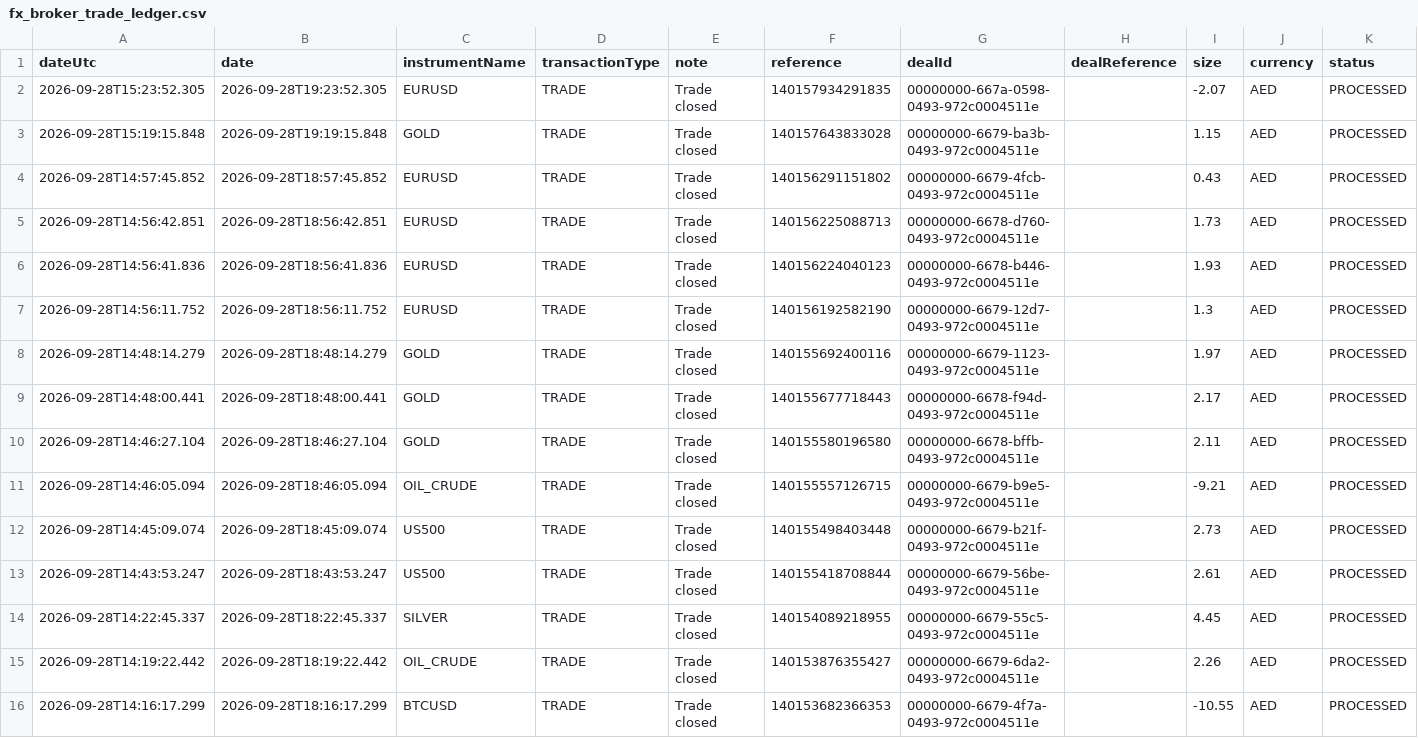
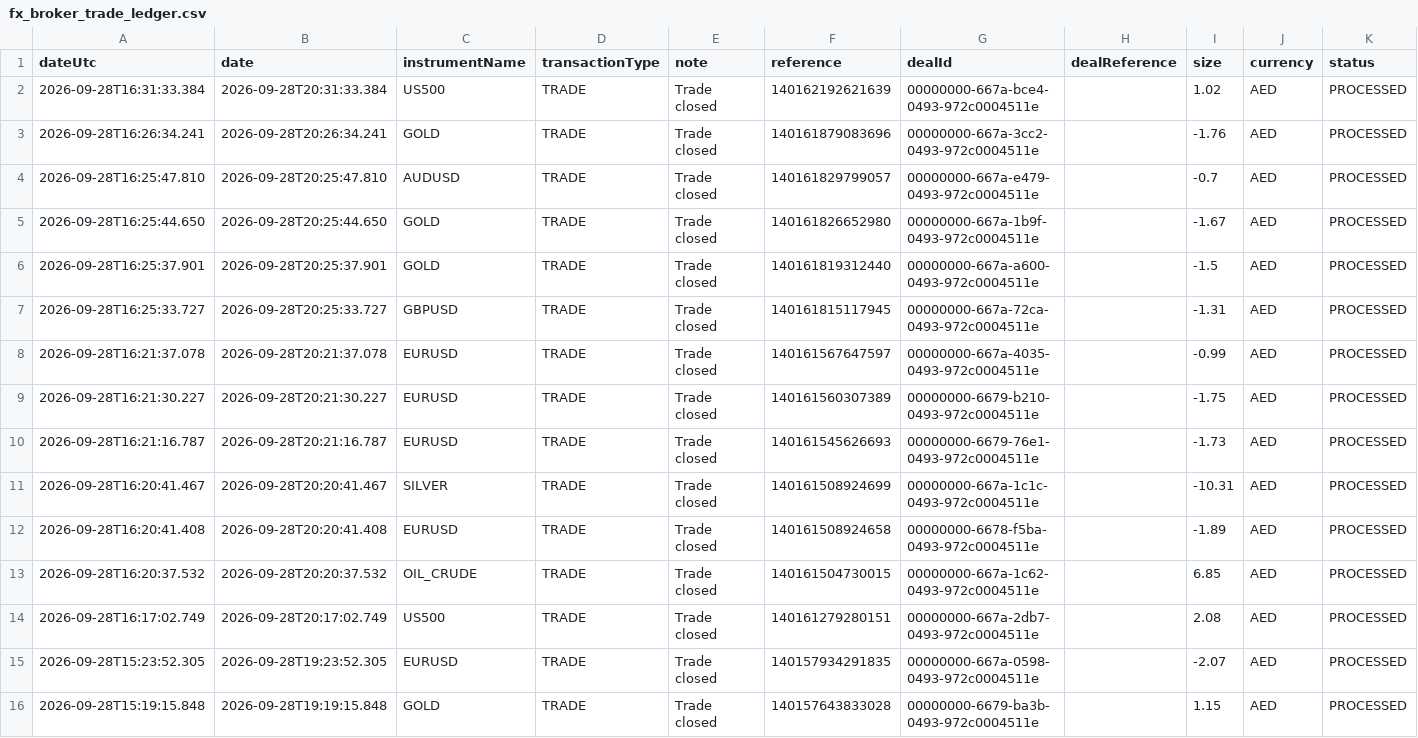
Before and after one commit to alameenahmed318-bit/capital.com-metal-trading-bot, a CSV file: fx_broker_trade_ledger.csv, drawn as a sheet; only a part is shown; the shorter side is filled out with more unchanged rows; rows hold the shown columns only; the diff names each change by its address in the sheet, - before the commit and + after, or states it on an @@ line.

```diff
--- a/fx_broker_trade_ledger.csv
+++ b/fx_broker_trade_ledger.csv
+row 2: 2026-09-28T16:31:33.384 | 2026-09-28T20:31:33.384 | US500 | TRADE | Trade closed | 140162192621639 | 00000000-667a-bce4-0493-972c0004511e |  | 1.02 | AED | PROCESSED
+row 3: 2026-09-28T16:26:34.241 | 2026-09-28T20:26:34.241 | GOLD | TRADE | Trade closed | 140161879083696 | 00000000-667a-3cc2-0493-972c0004511e |  | -1.76 | AED | PROCESSED
+row 4: 2026-09-28T16:25:47.810 | 2026-09-28T20:25:47.810 | AUDUSD | TRADE | Trade closed | 140161829799057 | 00000000-667a-e479-0493-972c0004511e |  | -0.7 | AED | PROCESSED
+row 5: 2026-09-28T16:25:44.650 | 2026-09-28T20:25:44.650 | GOLD | TRADE | Trade closed | 140161826652980 | 00000000-667a-1b9f-0493-972c0004511e |  | -1.67 | AED | PROCESSED
+row 6: 2026-09-28T16:25:37.901 | 2026-09-28T20:25:37.901 | GOLD | TRADE | Trade closed | 140161819312440 | 00000000-667a-a600-0493-972c0004511e |  | -1.5 | AED | PROCESSED
+row 7: 2026-09-28T16:25:33.727 | 2026-09-28T20:25:33.727 | GBPUSD | TRADE | Trade closed | 140161815117945 | 00000000-667a-72ca-0493-972c0004511e |  | -1.31 | AED | PROCESSED
+row 8: 2026-09-28T16:21:37.078 | 2026-09-28T20:21:37.078 | EURUSD | TRADE | Trade closed | 140161567647597 | 00000000-667a-4035-0493-972c0004511e |  | -0.99 | AED | PROCESSED
+row 9: 2026-09-28T16:21:30.227 | 2026-09-28T20:21:30.227 | EURUSD | TRADE | Trade closed | 140161560307389 | 00000000-6679-b210-0493-972c0004511e |  | -1.75 | AED | PROCESSED
+row 10: 2026-09-28T16:21:16.787 | 2026-09-28T20:21:16.787 | EURUSD | TRADE | Trade closed | 140161545626693 | 00000000-6679-76e1-0493-972c0004511e |  | -1.73 | AED | PROCESSED
+row 11: 2026-09-28T16:20:41.467 | 2026-09-28T20:20:41.467 | SILVER | TRADE | Trade closed | 140161508924699 | 00000000-667a-1c1c-0493-972c0004511e |  | -10.31 | AED | PROCESSED
+row 12: 2026-09-28T16:20:41.408 | 2026-09-28T20:20:41.408 | EURUSD | TRADE | Trade closed | 140161508924658 | 00000000-6678-f5ba-0493-972c0004511e |  | -1.89 | AED | PROCESSED
+row 13: 2026-09-28T16:20:37.532 | 2026-09-28T20:20:37.532 | OIL_CRUDE | TRADE | Trade closed | 140161504730015 | 00000000-667a-1c62-0493-972c0004511e |  | 6.85 | AED | PROCESSED
+row 14: 2026-09-28T16:17:02.749 | 2026-09-28T20:17:02.749 | US500 | TRADE | Trade closed | 140161279280151 | 00000000-667a-2db7-0493-972c0004511e |  | 2.08 | AED | PROCESSED
```
Also changed, not shown: 10 other files.
